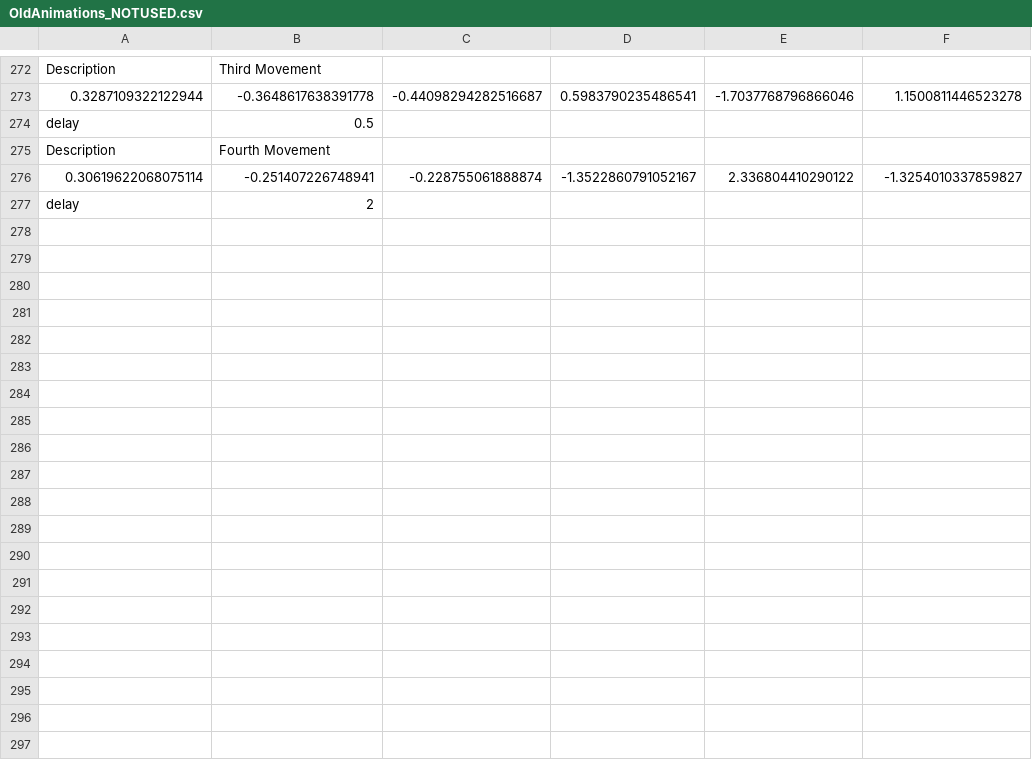
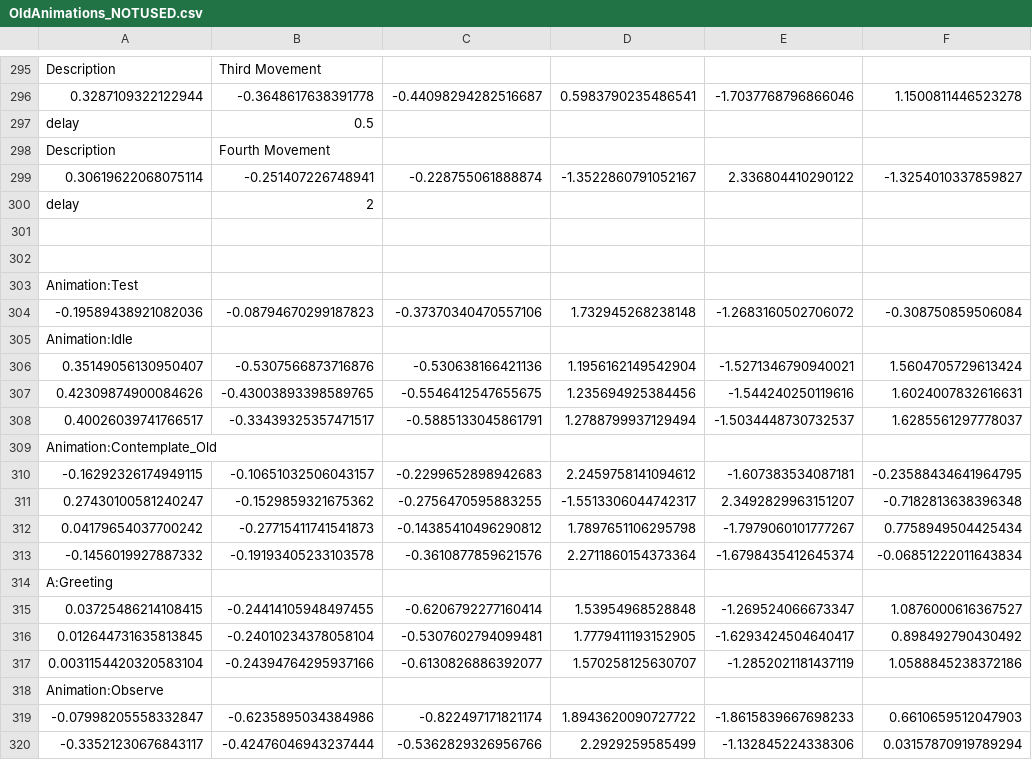
Before and after one commit to robodave94/ur10DrawingSocial, a CSV file: src/OldAnimations_NOTUSED.csv, drawn as a sheet; only a part is shown, gaps mark what is left out; the diff covers the shown part only.

```diff
--- a/src/OldAnimations_NOTUSED.csv
+++ b/src/OldAnimations_NOTUSED.csv
@@ -277 +300,21 @@ Description,Fourth Movement
 delay,2
+
+
+Animation:Test
+-0.19589438921082036, -0.08794670299187823, -0.37370340470557106, 1.732945268238148, -1.2683160502706072, -0.308750859506084
+Animation:Idle
+0.35149056130950407, -0.5307566873716876, -0.530638166421136, 1.1956162149542904, -1.5271346790940021, 1.5604705729613424
+0.42309874900084626, -0.43003893398589765, -0.5546412547655675, 1.235694925384456, -1.544240250119616, 1.6024007832616631
+0.40026039741766517, -0.33439325357471517, -0.5885133045861791, 1.2788799937129494, -1.5034448730732537, 1.6285561297778037
+Animation:Contemplate_Old
+-0.16292326174949115, -0.10651032506043157, -0.2299652898942683, 2.2459758141094612, -1.607383534087181, -0.23588434641964795
+0.27430100581240247, -0.1529859321675362, -0.2756470595883255, -1.5513306044742317, 2.3492829963151207, -0.7182813638396348
+0.04179654037700242, -0.27715411741541873, -0.14385410496290812, 1.7897651106295798, -1.7979060101777267, 0.7758949504425434
+-0.1456019927887332, -0.19193405233103578, -0.3610877859621576, 2.2711860154373364, -1.6798435412645374, -0.06851222011643834
+A:Greeting
+0.03725486214108415, -0.24414105948497455, -0.6206792277160414, 1.53954968528848, -1.269524066673347, 1.0876000616367527
+0.012644731635813845, -0.24010234378058104, -0.5307602794099481, 1.7779411193152905, -1.6293424504640417, 0.898492790430492
+0.0031154420320583104, -0.24394764295937166, -0.6130826886392077, 1.570258125630707, -1.2852021181437119, 1.0588845238372186
+Animation:Observe
+-0.07998205558332847, -0.6235895034384986, -0.822497171821174, 1.8943620090727722, -1.8615839667698233, 0.6610659512047903
+-0.33521230676843117, -0.42476046943237444, -0.5362829326956766, 2.2929259585499, -1.132845224338306, 0.03157870919789294
```
Also changed, not shown: 47 added rows elsewhere in this file, src/AnimationCMD.csv, 8 other files.
